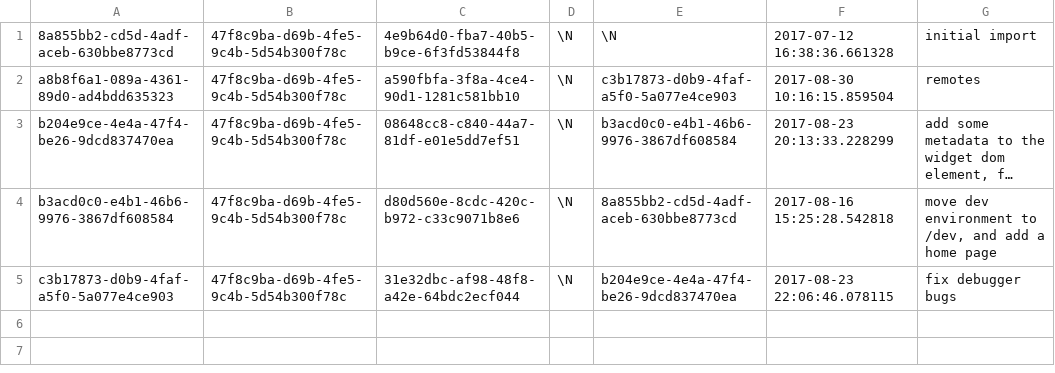
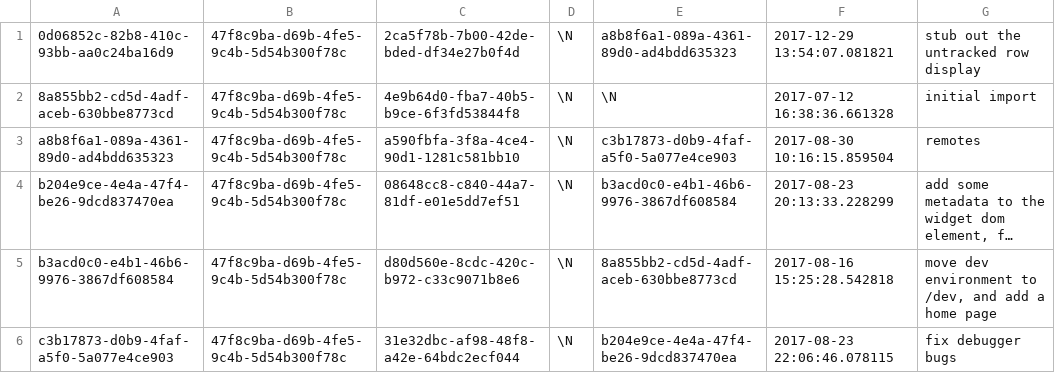
Before and after one commit to aquametalabs/aquameta, a CSV file: bundles-available/org.aquameta.core.ide/commit.csv, drawn as a sheet; long unchanged cells end in ….

```diff
--- a/bundles-available/org.aquameta.core.ide/commit.csv
+++ b/bundles-available/org.aquameta.core.ide/commit.csv
@@ -1 +1,2 @@
+0d06852c-82b8-410c-93bb-aa0c24ba16d9	47f8c9ba-d69b-4fe5-9c4b-5d54b300f78c	2ca5f78b-7b00-42de-bded-df34e27b0f4d	\N	a8b8f6a1-089a-4361-89d0-ad4bdd635323	2017-12-29 13:54:07.081821	stub out the untracked row display
 8a855bb2-cd5d-4adf-aceb-630bbe8773cd	47f8c9ba-d69b-4fe5-9c4b-5d54b300f78c	4e9b64d0-fba7-40b5-b9ce-6f3fd53844f8	\N	\N	2017-07-12 16:38:36.661328	initial import
```
Also changed, not shown: bundles-available/org.aquameta.core.ide/blob.csv, 4 other files.
